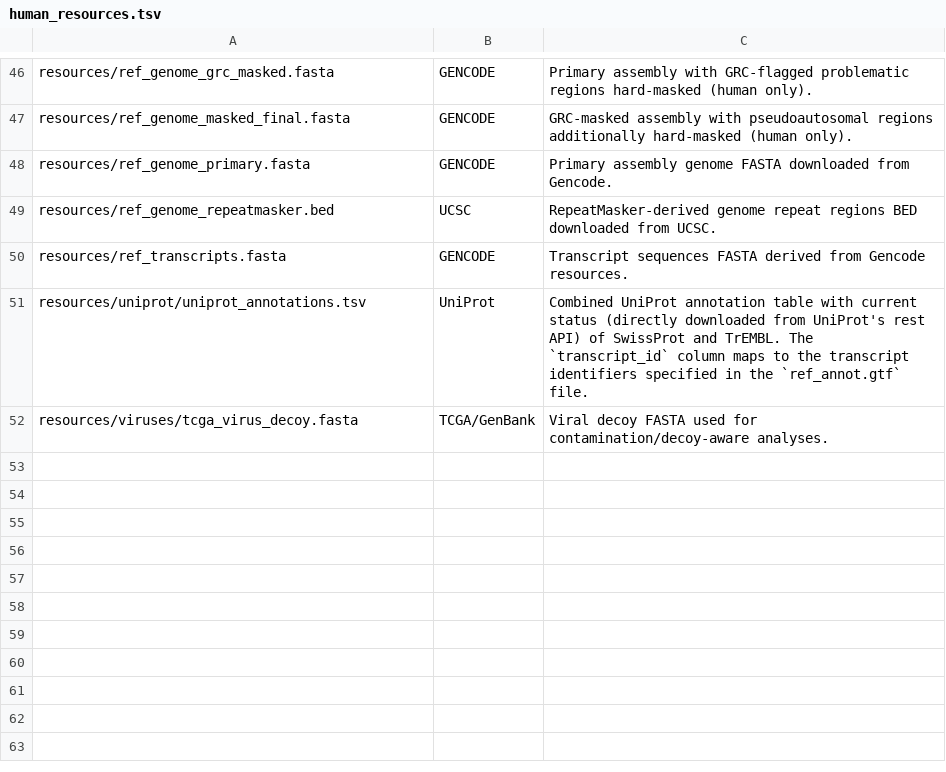
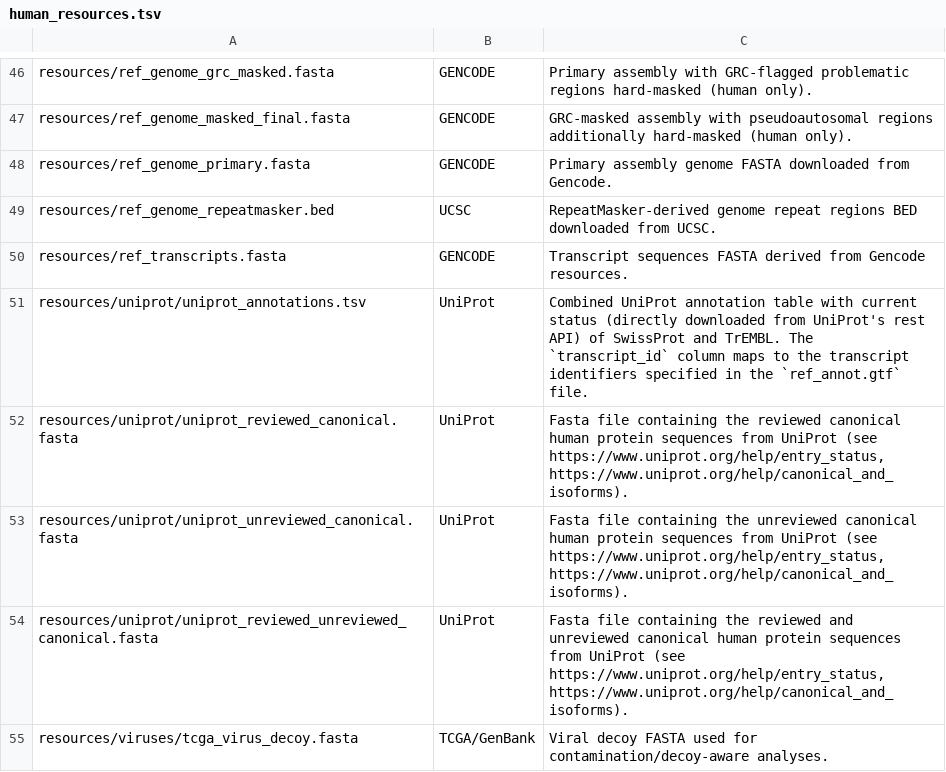
Before and after one commit to TRON-Bioinformatics/oblx, a TSV file: docs/oblx/docs/resources/human_resources.tsv, drawn as a sheet; only a part is shown, gaps mark what is left out.

```diff
--- a/docs/oblx/docs/resources/human_resources.tsv
+++ b/docs/oblx/docs/resources/human_resources.tsv
@@ -51,2 +51,5 @@ resources/ref_transcripts.fasta	GENCODE	Transcript sequences FASTA derived from
 resources/uniprot/uniprot_annotations.tsv	UniProt	Combined UniProt annotation table with current status (directly downloaded from UniProt's rest API) of SwissProt and TrEMBL. The `transcript_id` column maps to the transcript identifiers specified in the `ref_annot.gtf` file.
+resources/uniprot/uniprot_reviewed_canonical.fasta	UniProt	Fasta file containing the reviewed canonical human protein sequences from UniProt (see https://www.uniprot.org/help/entry_status, https://www.uniprot.org/help/canonical_and_isoforms).
+resources/uniprot/uniprot_unreviewed_canonical.fasta	UniProt	Fasta file containing the unreviewed canonical human protein sequences from UniProt (see https://www.uniprot.org/help/entry_status, https://www.uniprot.org/help/canonical_and_isoforms).
+resources/uniprot/uniprot_reviewed_unreviewed_canonical.fasta	UniProt	Fasta file containing the reviewed and unreviewed canonical human protein sequences from UniProt  (see https://www.uniprot.org/help/entry_status, https://www.uniprot.org/help/canonical_and_isoforms).
 resources/viruses/tcga_virus_decoy.fasta	TCGA/GenBank	Viral decoy FASTA used for contamination/decoy-aware analyses.
```
Also changed, not shown: docs/oblx/docs/resources/mouse_resources.tsv, 3 other files.
